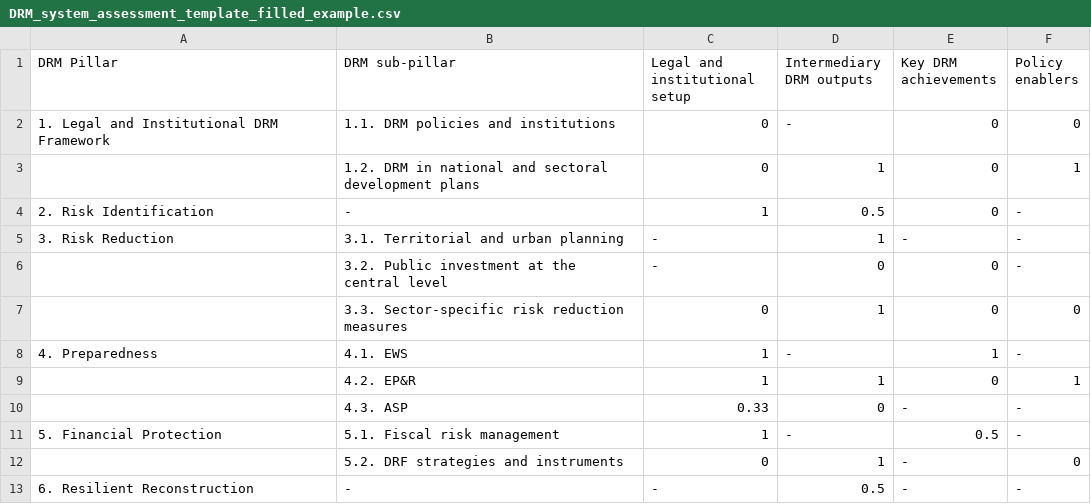
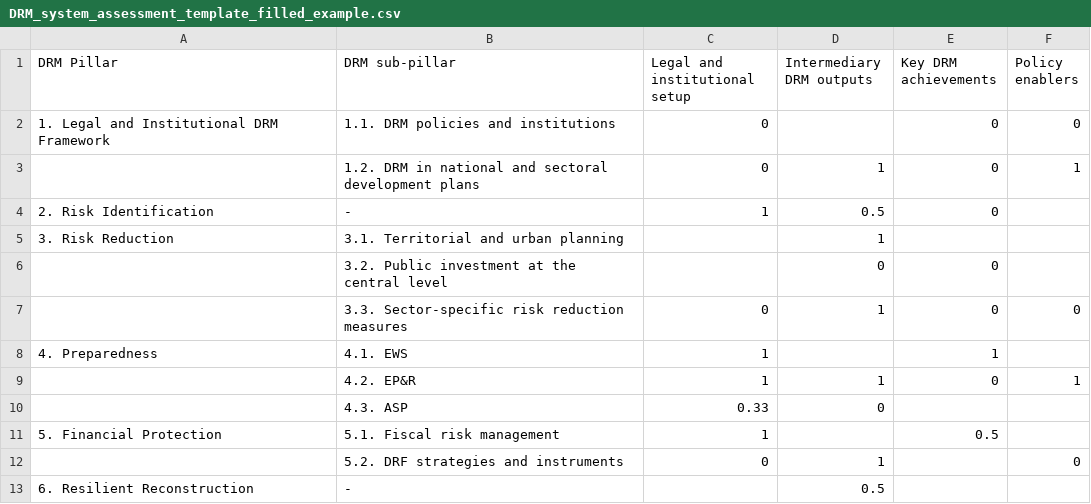
Before and after one commit to jqnmunozdiaz/Cat_DDO_DRM_Diagnostic_Dashboard, a CSV file: data/DRM_system_assessment_template_filled_example.csv, drawn as a sheet.

Commit message:
Refactor UI and input handling for DRM tool
Moved custom CSS to a separate file for better maintainability and updated the app layout to include organization logos and a reset button with confirmation modal. Improved input validation and table generation logic, and cleaned up the template CSV to remove placeholder dashes for empty values.

```diff
--- a/data/DRM_system_assessment_template_filled_example.csv
+++ b/data/DRM_system_assessment_template_filled_example.csv
@@ -1,13 +1,13 @@
 DRM Pillar,DRM sub-pillar,Legal and institutional setup,Intermediary DRM outputs,Key DRM achievements,Policy enablers
-1. Legal and Institutional DRM Framework,1.1. DRM policies and institutions,0, -   ,0,0
+1. Legal and Institutional DRM Framework,1.1. DRM policies and institutions,0,,0,0
 ,1.2. DRM in national and sectoral development plans,0,1,0,1
-2. Risk Identification,-,1,0.5,0, -
-3. Risk Reduction,3.1. Territorial and urban planning, -   ,1, -   , -
-,3.2. Public investment at the central level, -   ,0,0, -
+2. Risk Identification,-,1,0.5,0,
+3. Risk Reduction,3.1. Territorial and urban planning,,1,,
+,3.2. Public investment at the central level,,0,0,
 ,3.3. Sector-specific risk reduction measures,0,1,0,0
-4. Preparedness,4.1. EWS,1, -   ,1, -
+4. Preparedness,4.1. EWS,1,,1,
 ,4.2. EP&R,1,1,0,1
-,4.3. ASP,0.33,0, -   , -
-5. Financial Protection,5.1. Fiscal risk management,1, -   ,0.5, -
-,5.2. DRF strategies and instruments,0,1, -   ,0
-6. Resilient Reconstruction,-, -   ,0.5, -   , -
+,4.3. ASP,0.33,0,,
+5. Financial Protection,5.1. Fiscal risk management,1,,0.5,
+,5.2. DRF strategies and instruments,0,1,,0
+6. Resilient Reconstruction,-,,0.5,,
```
Also changed, not shown: 3 other files.
